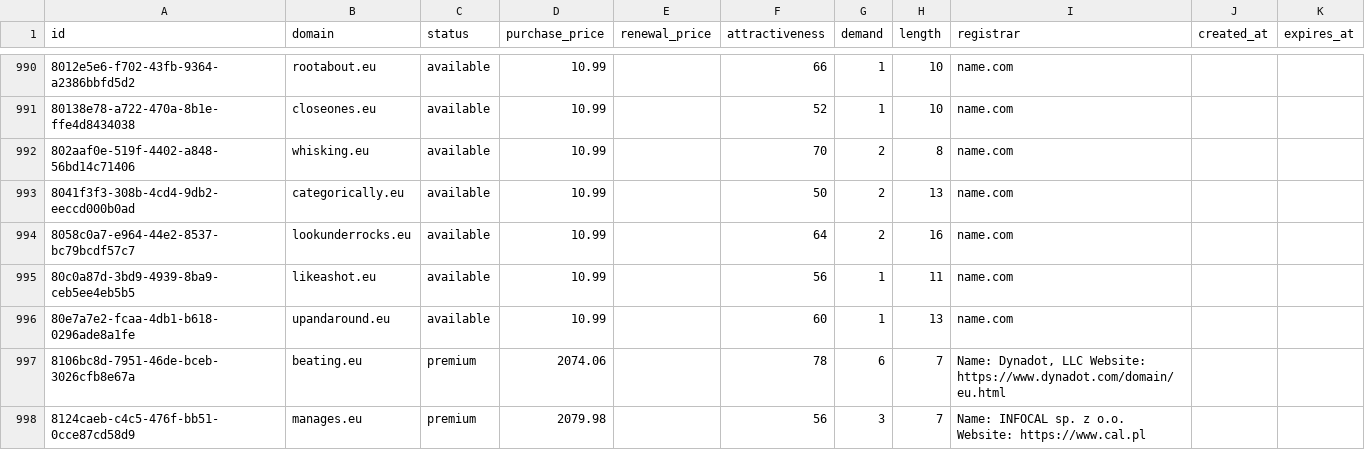
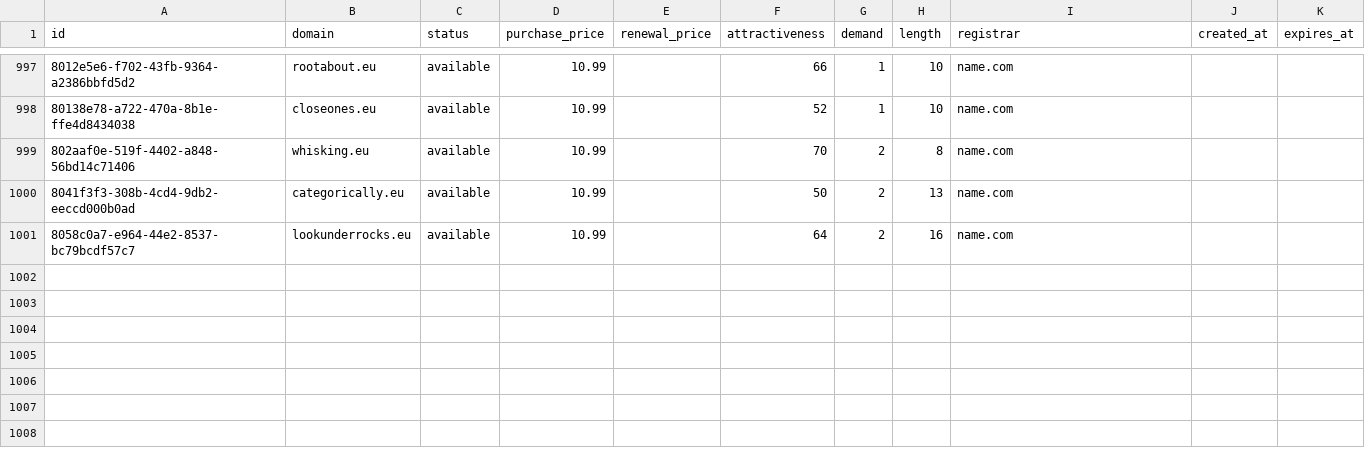
Before and after one commit to UniqueDomains/eu-oneword-domains, a CSV file: eu.csv, drawn as a sheet; only a part is shown, gaps mark what is left out; the diff covers the shown part only.

Commit message:
Domains update

```diff
--- a/eu.csv
+++ b/eu.csv
@@ -994,5 +1001 @@ id,domain,status,purchase_price,renewal_price,attractiveness,demand,length,regis
 8058c0a7-e964-44e2-8537-bc79bcdf57c7,lookunderrocks.eu,available,10.99,,64,2,16,name.com,,
-80c0a87d-3bd9-4939-8ba9-ceb5ee4eb5b5,likeashot.eu,available,10.99,,56,1,11,name.com,,
-80e7a7e2-fcaa-4db1-b618-0296ade8a1fe,upandaround.eu,available,10.99,,60,1,13,name.com,,
-8106bc8d-7951-46de-bceb-3026cfb8e67a,beating.eu,premium,2074.06,,78,6,7,"Name: Dynadot, LLC Website: https://www.dynadot.com/domain/eu.html",,
-8124caeb-c4c5-476f-bb51-0cce87cd58d9,manages.eu,premium,2079.98,,56,3,7,Name: INFOCAL sp. z o.o. Website: https://www.cal.pl,,
```
Also changed, not shown: 7 added rows, 3 removed rows and 1 edited cell elsewhere in this file, 4 other files.
